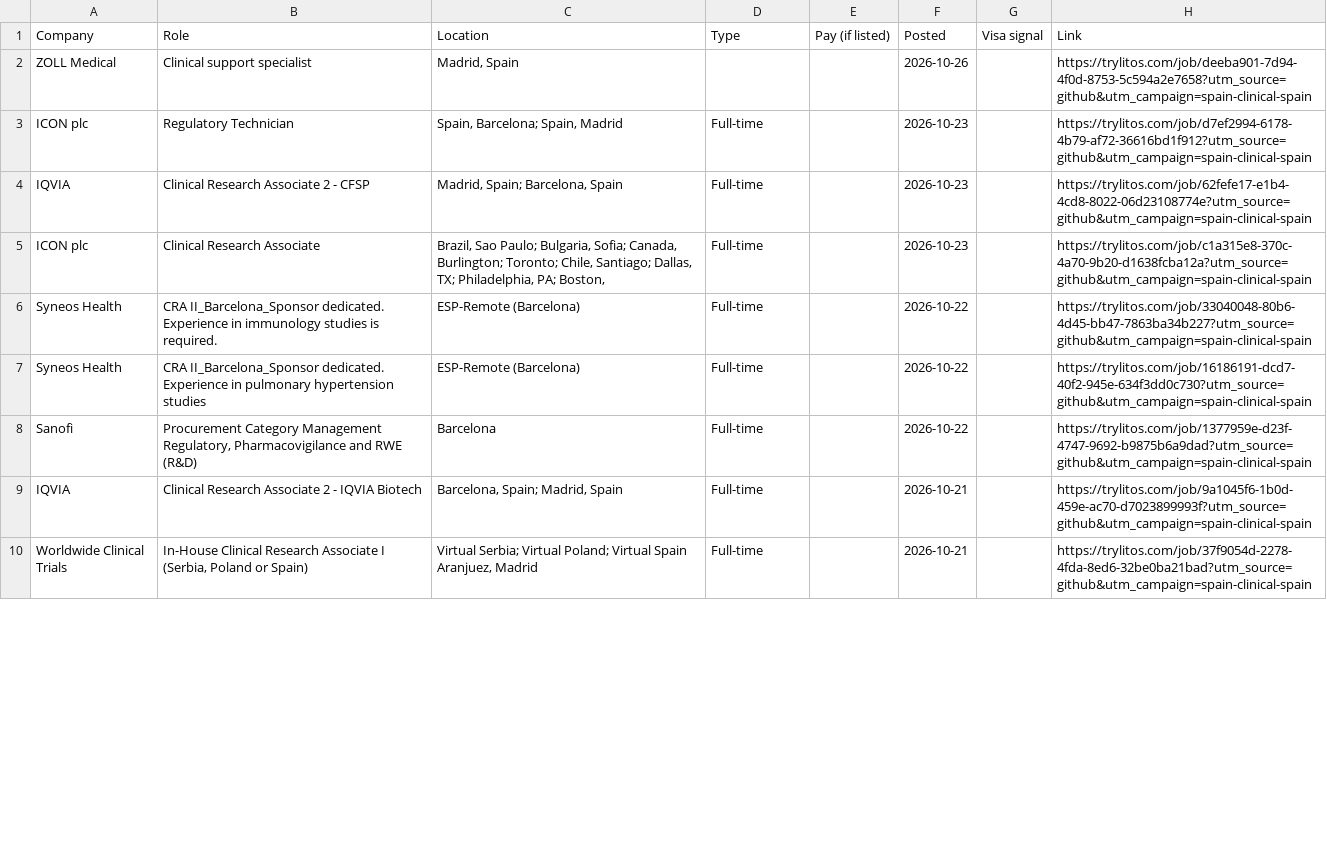
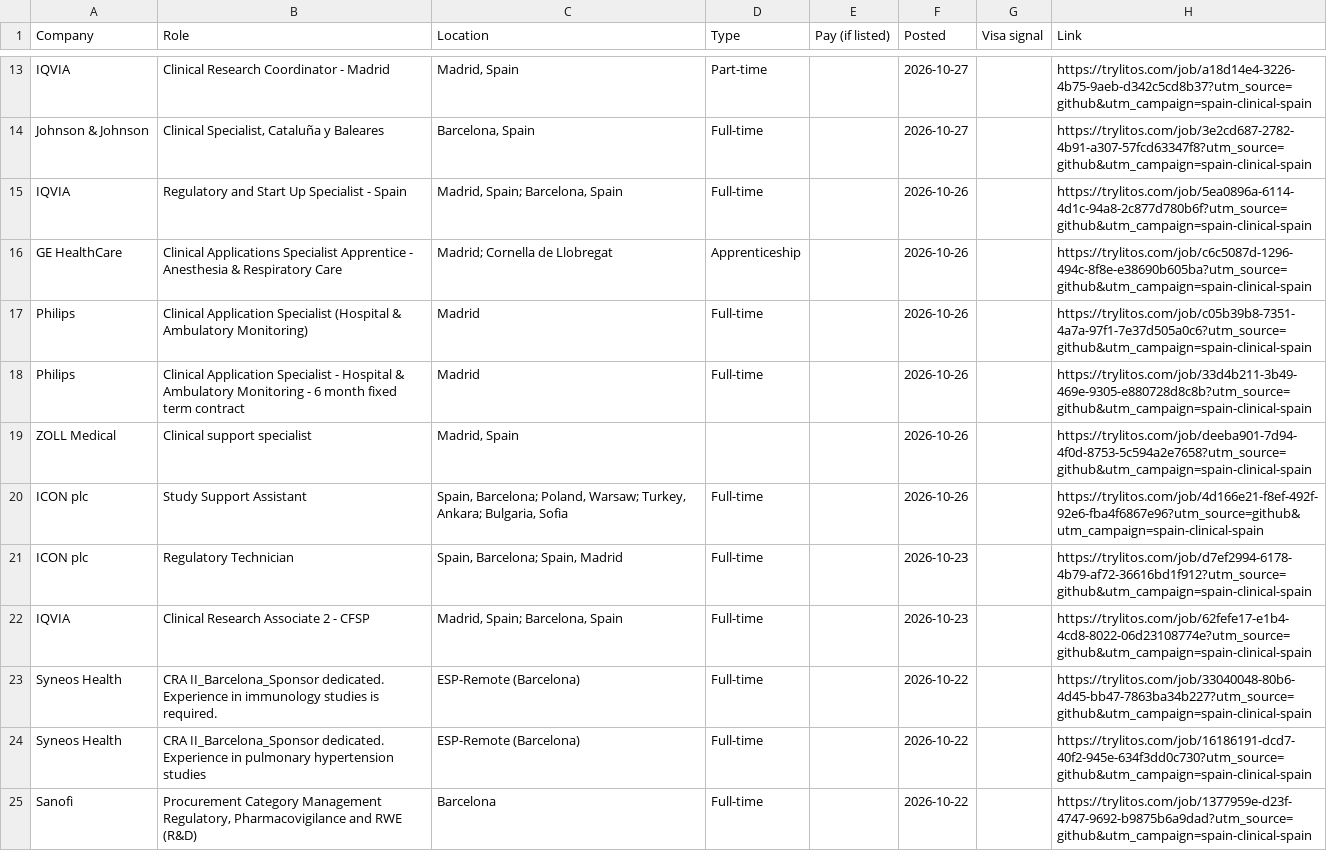
Before and after one commit to mehek-builds/Spain-Clinical-Research-Jobs, a CSV file: csv/spain.csv, drawn as a sheet; only a part is shown, gaps mark what is left out; the shorter side is filled out with more unchanged rows; the diff covers the shown part only.

```diff
--- a/csv/spain.csv
+++ b/csv/spain.csv
@@ -2,5 +13,11 @@ Company,Role,Location,Type,Pay (if listed),Posted,Visa signal,Link
+IQVIA,Clinical Research Coordinator - Madrid,"Madrid, Spain",Part-time,,2026-10-27,,https://trylitos.com/job/a18d14e4-3226-4b75-9aeb-d342c5cd8b37?utm_source=github&utm_campaign=spain-clinical-spain
+Johnson & Johnson,"Clinical Specialist, Cataluña y Baleares","Barcelona, Spain",Full-time,,2026-10-27,,https://trylitos.com/job/3e2cd687-2782-4b91-a307-57fcd63347f8?utm_source=github&utm_campaign=spain-clinical-spain
+IQVIA,Regulatory and Start Up Specialist - Spain,"Madrid, Spain; Barcelona, Spain",Full-time,,2026-10-26,,https://trylitos.com/job/5ea0896a-6114-4d1c-94a8-2c877d780b6f?utm_source=github&utm_campaign=spain-clinical-spain
+GE HealthCare,Clinical Applications Specialist Apprentice - Anesthesia & Respiratory Care,Madrid; Cornella de Llobregat,Apprenticeship,,2026-10-26,,https://trylitos.com/job/c6c5087d-1296-494c-8f8e-e38690b605ba?utm_source=github&utm_campaign=spain-clinical-spain
+Philips,Clinical Application Specialist (Hospital & Ambulatory Monitoring),Madrid,Full-time,,2026-10-26,,https://trylitos.com/job/c05b39b8-7351-4a7a-97f1-7e37d505a0c6?utm_source=github&utm_campaign=spain-clinical-spain
+Philips,Clinical Application Specialist - Hospital & Ambulatory Monitoring - 6 month fixed term contract,Madrid,Full-time,,2026-10-26,,https://trylitos.com/job/33d4b211-3b49-469e-9305-e880728d8c8b?utm_source=github&utm_campaign=spain-clinical-spain
 ZOLL Medical,Clinical support specialist,"Madrid, Spain",,,2026-10-26,,https://trylitos.com/job/deeba901-7d94-4f0d-8753-5c594a2e7658?utm_source=github&utm_campaign=spain-clinical-spain
+ICON plc,Study Support Assistant,"Spain, Barcelona; Poland, Warsaw; Turkey, Ankara; Bulgaria, Sofia",Full-time,,2026-10-26,,https://trylitos.com/job/4d166e21-f8ef-492f-92e6-fba4f6867e96?utm_source=github&utm_campaign=spain-clinical-spain
 ICON plc,Regulatory Technician,"Spain, Barcelona; Spain, Madrid",Full-time,,2026-10-23,,https://trylitos.com/job/d7ef2994-6178-4b79-af72-36616bd1f912?utm_source=github&utm_campaign=spain-clinical-spain
 IQVIA,Clinical Research Associate 2 - CFSP,"Madrid, Spain; Barcelona, Spain",Full-time,,2026-10-23,,https://trylitos.com/job/62fefe17-e1b4-4cd8-8022-06d23108774e?utm_source=github&utm_campaign=spain-clinical-spain
-ICON plc,Clinical Research Associate,"Brazil, Sao Paulo; Bulgaria, Sofia; Canada, Burlington; Toronto; Chile, Santiago; Dallas, TX; Philadelphia, PA; Boston, ",Full-time,,2026-10-23,,https://trylitos.com/job/c1a315e8-370c-4a70-9b20-d1638fcba12a?utm_source=github&utm_campaign=spain-clinical-spain
 Syneos Health,CRA II_Barcelona_Sponsor dedicated. Experience in immunology studies is required.,ESP-Remote (Barcelona),Full-time,,2026-10-22,,https://trylitos.com/job/33040048-80b6-4d45-bb47-7863ba34b227?utm_source=github&utm_campaign=spain-clinical-spain
```
Also changed, not shown: 12 added rows and 7 removed rows elsewhere in this file, csv/all.csv, csv/us-remote.csv, 3 other files.
